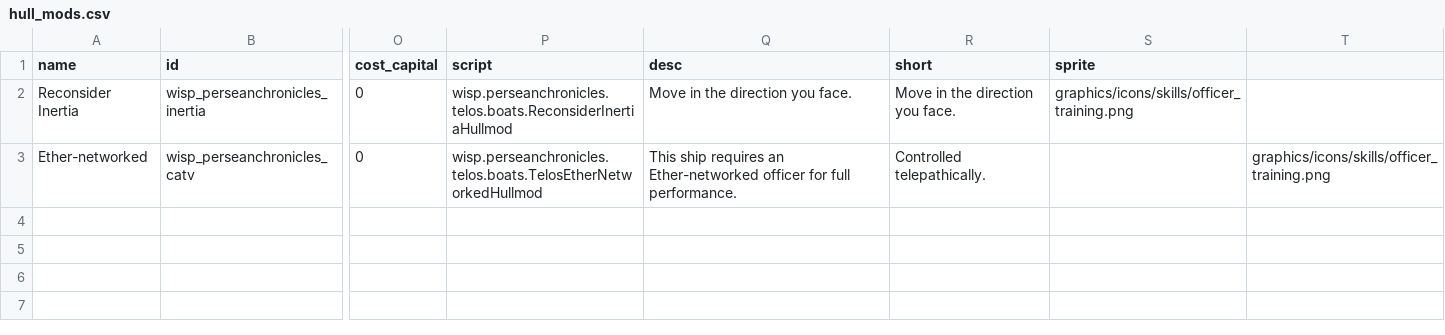
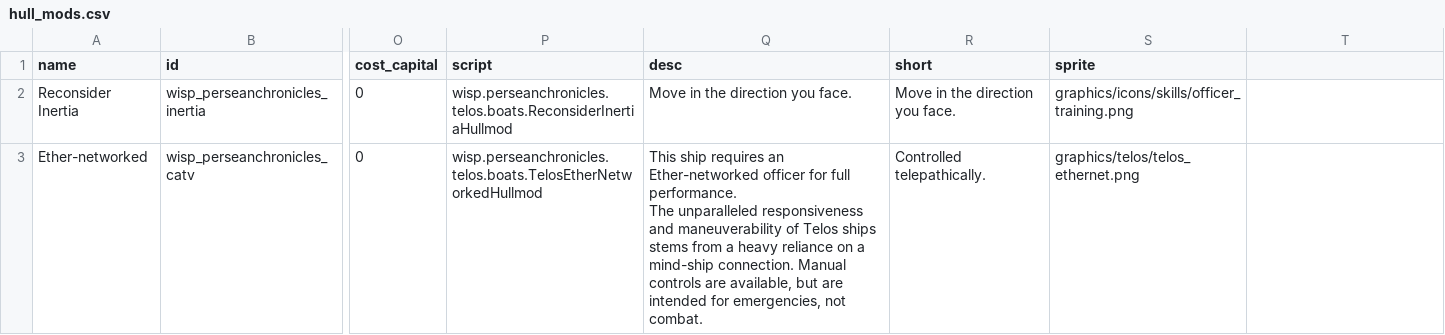
Before and after one commit to wispborne/persean-chronicles, a CSV file: data/hullmods/hull_mods.csv, drawn as a sheet; only a part is shown, gaps mark what is left out; ↵ is a line break in a cell; the diff names each change by its address in the sheet, - before the commit and + after, or states it on an @@ line.

```diff
--- a/data/hullmods/hull_mods.csv
+++ b/data/hullmods/hull_mods.csv
-Q3 (desc): …full performance.
+Q3 (desc): …full performance. ↵ The unparalleled responsiveness and maneuverability of Telos ships stems from a heavy reliance on a mind-ship connection. Manual controls are available, but are intended for emergencies, not combat.
-S3 (sprite): (empty)
+S3 (sprite): graphics/telos/telos_ethernet.png
-T3: graphics/icons/skills/officer_training.png
+T3: (empty)
```
Also changed, not shown: data/hulls/ship_data.csv, data/shipsystems/ship_systems.csv, 10 other files.
